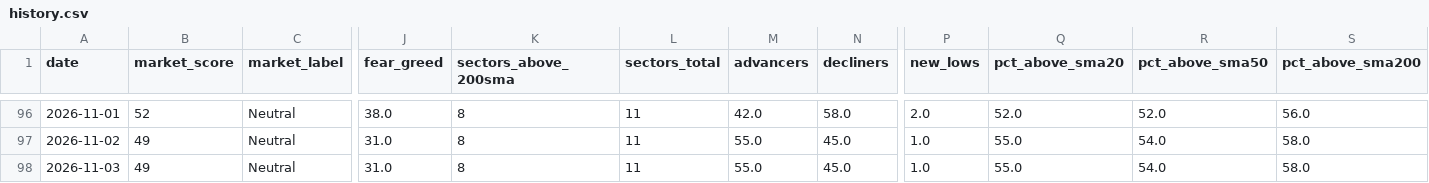
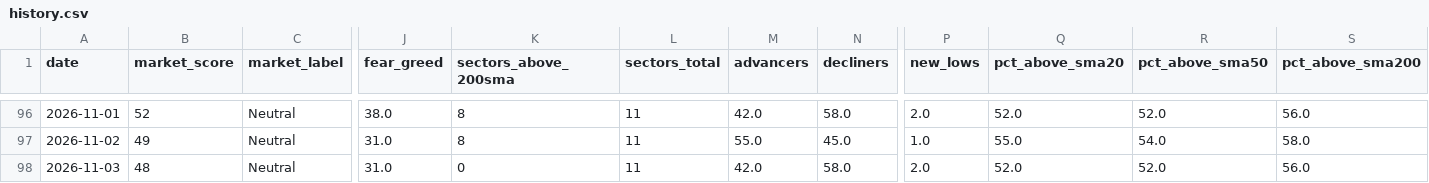
Before and after one commit to agent22793/market-dashboard, a CSV file: data/history.csv, drawn as a sheet; only a part is shown, gaps mark what is left out; the diff names each change by its address in the sheet, - before the commit and + after, or states it on an @@ line.

```diff
--- a/data/history.csv
+++ b/data/history.csv
-B98 (market_score): 49
+B98 (market_score): 48
-K98 (sectors_above_200sma): 8
+K98 (sectors_above_200sma): 0
-M98 (advancers): 55.0
+M98 (advancers): 42.0
-N98 (decliners): 45.0
+N98 (decliners): 58.0
-P98 (new_lows): 1.0
+P98 (new_lows): 2.0
-Q98 (pct_above_sma20): 55.0
+Q98 (pct_above_sma20): 52.0
-R98 (pct_above_sma50): 54.0
+R98 (pct_above_sma50): 52.0
-S98 (pct_above_sma200): 58.0
+S98 (pct_above_sma200): 56.0
```
Also changed, not shown: 1 other file.
